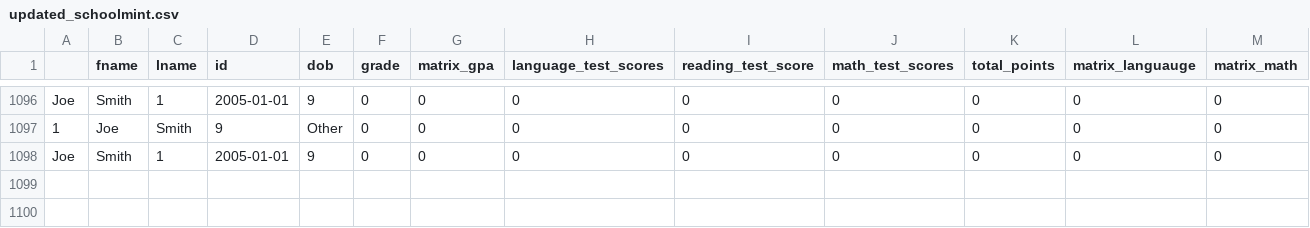
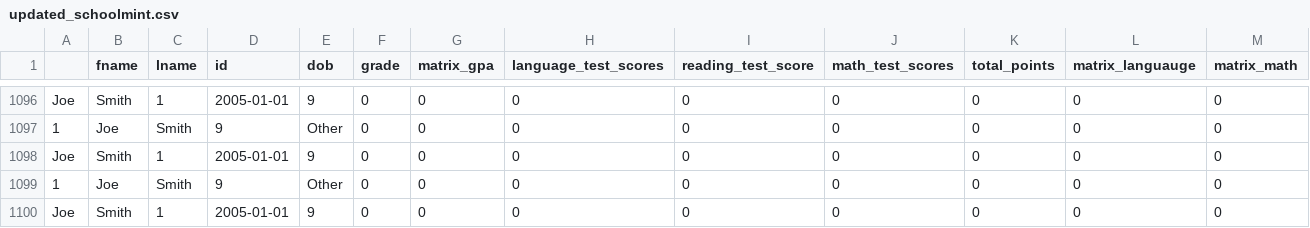
Before and after one commit to rss5799/Admissions-Management-System, a CSV file: data/updated_schoolmint.csv, drawn as a sheet; only a part is shown, gaps mark what is left out; rows hold the shown columns only; the diff names each change by its address in the sheet, - before the commit and + after, or states it on an @@ line.

```diff
--- a/data/updated_schoolmint.csv
+++ b/data/updated_schoolmint.csv
+row 1099: 1 | Joe | Smith | 9 | Other | 0 | 0 | 0 | 0 | 0 | 0 | 0 | 0
+row 1100: Joe | Smith | 1 | 2005-01-01 | 9 | 0 | 0 | 0 | 0 | 0 | 0 | 0 | 0
```
Also changed, not shown: 2 other files.
